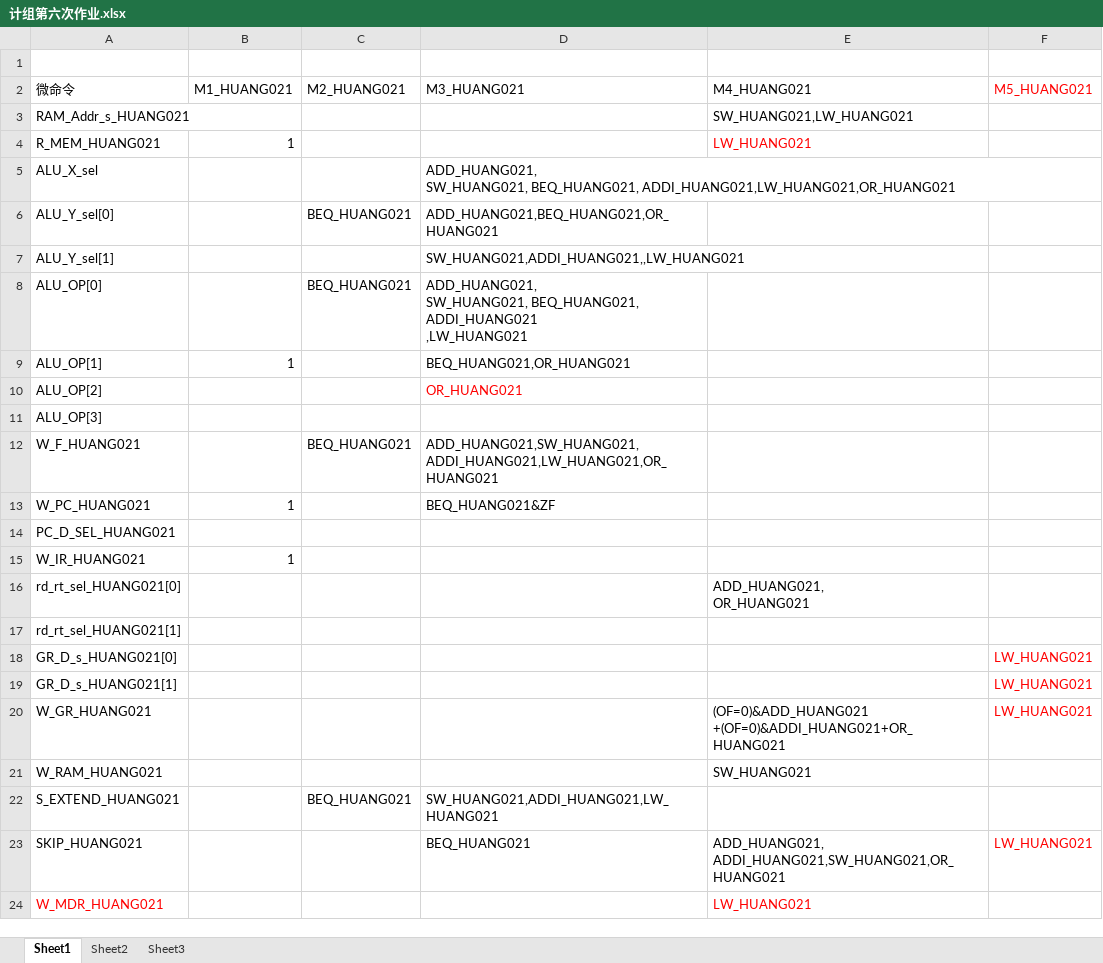
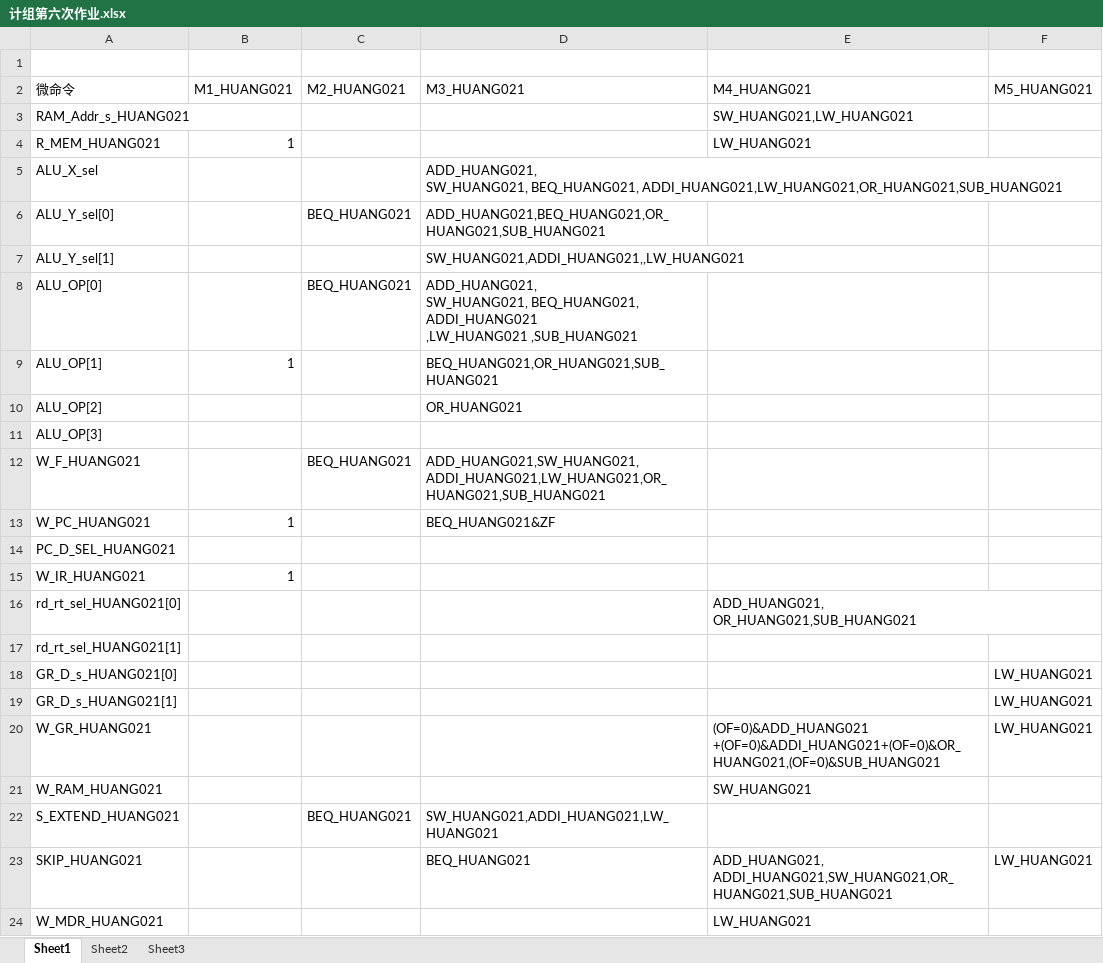
Before and after one commit to haolian123/jizu, an Excel workbook: 计组第六次作业.xlsx, sheet Sheet1, drawn as a sheet; values as stored, in another font and other column widths than the file's, no borders; ↵ is a line break in a cell; the diff names each change by its address in the sheet, - before the commit and + after, or states it on an @@ line.

```diff
--- a/计组第六次作业.xlsx (sheet Sheet1)
+++ b/计组第六次作业.xlsx (sheet Sheet1)
-F2 text colour: #FF0000
+F2 text colour: black
-E4 text colour: #FF0000
+E4 text colour: black
-D5 (M3_HUANG021): …SW_HUANG021, BEQ_HUANG021, ADDI_HUANG021,LW_HUANG021,OR_HUANG021
+D5 (M3_HUANG021): …SW_HUANG021, BEQ_HUANG021, ADDI_HUANG021,LW_HUANG021,OR_HUANG021,SUB_HUANG021
-D6 (M3_HUANG021): ADD_HUANG021,BEQ_HUANG021,OR_HUANG021
+D6 (M3_HUANG021): ADD_HUANG021,BEQ_HUANG021,OR_HUANG021,SUB_HUANG021
-D8 (M3_HUANG021): …ADDI_HUANG021 ↵ ,LW_HUANG021
+D8 (M3_HUANG021): …ADDI_HUANG021 ↵ ,LW_HUANG021 ,SUB_HUANG021
-D9 (M3_HUANG021): BEQ_HUANG021,OR_HUANG021
+D9 (M3_HUANG021): BEQ_HUANG021,OR_HUANG021,SUB_HUANG021
-D10 text colour: #FF0000
+D10 text colour: black
-D12 (M3_HUANG021): ADD_HUANG021,SW_HUANG021, ↵ ADDI_HUANG021,LW_HUANG021,OR_HUANG021
+D12 (M3_HUANG021): ADD_HUANG021,SW_HUANG021, ↵ ADDI_HUANG021,LW_HUANG021,OR_HUANG021,SUB_HUANG021
-E16 (M4_HUANG021): ADD_HUANG021, ↵ OR_HUANG021
+E16 (M4_HUANG021): ADD_HUANG021, ↵ OR_HUANG021,SUB_HUANG021
-F18:F20 text colour: #FF0000
+F18:F20 text colour: black
-E20 (M4_HUANG021): (OF=0)&ADD_HUANG021 ↵ +(OF=0)&ADDI_HUANG021+OR_HUANG021
+E20 (M4_HUANG021): (OF=0)&ADD_HUANG021 ↵ +(OF=0)&ADDI_HUANG021+(OF=0)&OR_HUANG021,(OF=0)&SUB_HUANG021
-E23 (M4_HUANG021): ADD_HUANG021, ↵ ADDI_HUANG021,SW_HUANG021,OR_HUANG021
+E23 (M4_HUANG021): ADD_HUANG021, ↵ ADDI_HUANG021,SW_HUANG021,OR_HUANG021,SUB_HUANG021
-F23 text colour: #FF0000
+F23 text colour: black
-A24 text colour: #FF0000
+A24 text colour: black
-E24 text colour: #FF0000
+E24 text colour: black
```
Also changed, not shown: 1 other file.
